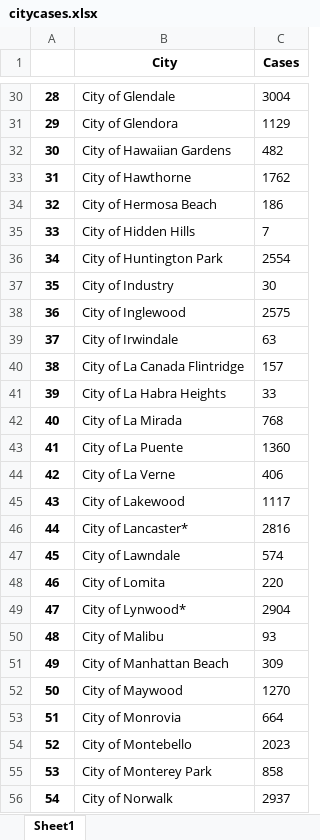
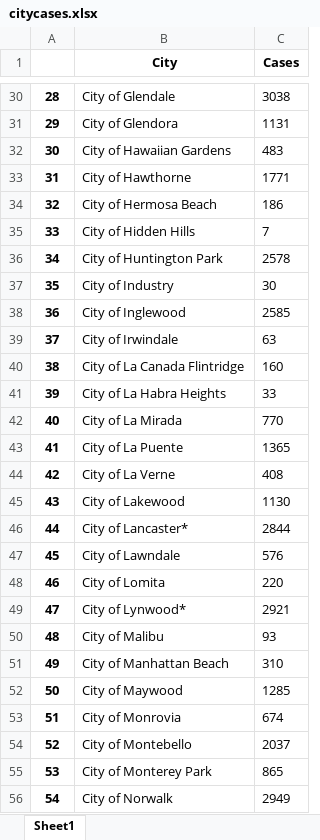
Before and after one commit to jamesvalencia1/la-county-pub-health-scrape, an Excel workbook: citycases.xlsx, sheet Sheet1, drawn as a sheet; only a part is shown, gaps mark what is left out; values as stored, in another font and other column widths than the file's, no borders; the diff covers the shown part only; the diff names each change by its address in the sheet, - before the commit and + after, or states it on an @@ line.

```diff
--- a/citycases.xlsx (sheet Sheet1)
+++ b/citycases.xlsx (sheet Sheet1)
-C30 (Cases): 3004
+C30 (Cases): 3038
-C31 (Cases): 1129
+C31 (Cases): 1131
-C32 (Cases): 482
+C32 (Cases): 483
-C33 (Cases): 1762
+C33 (Cases): 1771
-C36 (Cases): 2554
+C36 (Cases): 2578
-C38 (Cases): 2575
+C38 (Cases): 2585
-C40 (Cases): 157
+C40 (Cases): 160
-C42 (Cases): 768
+C42 (Cases): 770
-C43 (Cases): 1360
+C43 (Cases): 1365
-C44 (Cases): 406
+C44 (Cases): 408
-C45 (Cases): 1117
+C45 (Cases): 1130
-C46 (Cases): 2816
+C46 (Cases): 2844
-C47 (Cases): 574
+C47 (Cases): 576
-C49 (Cases): 2904
+C49 (Cases): 2921
-C51 (Cases): 309
+C51 (Cases): 310
-C52 (Cases): 1270
+C52 (Cases): 1285
-C53 (Cases): 664
+C53 (Cases): 674
-C54 (Cases): 2023
+C54 (Cases): 2037
-C55 (Cases): 858
+C55 (Cases): 865
-C56 (Cases): 2937
+C56 (Cases): 2949
```
Also changed, not shown: 194 edited cells elsewhere in this sheet, 1 other file.
